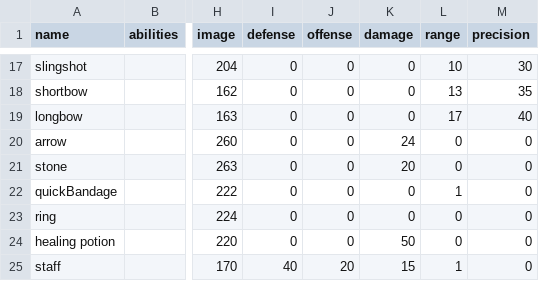
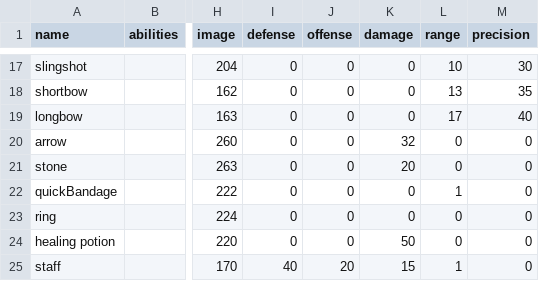
Before and after one commit to moeseven/BattleCrew, a CSV file: BattleCrew/resources/Items.csv, drawn as a sheet; only a part is shown, gaps mark what is left out; the diff names each change by its address in the sheet, - before the commit and + after, or states it on an @@ line.

```diff
--- a/BattleCrew/resources/Items.csv
+++ b/BattleCrew/resources/Items.csv
-K20 (damage): 24
+K20 (damage): 32
```
Also changed, not shown: BattleCrew/resources/Units.csv, 2 other files.
